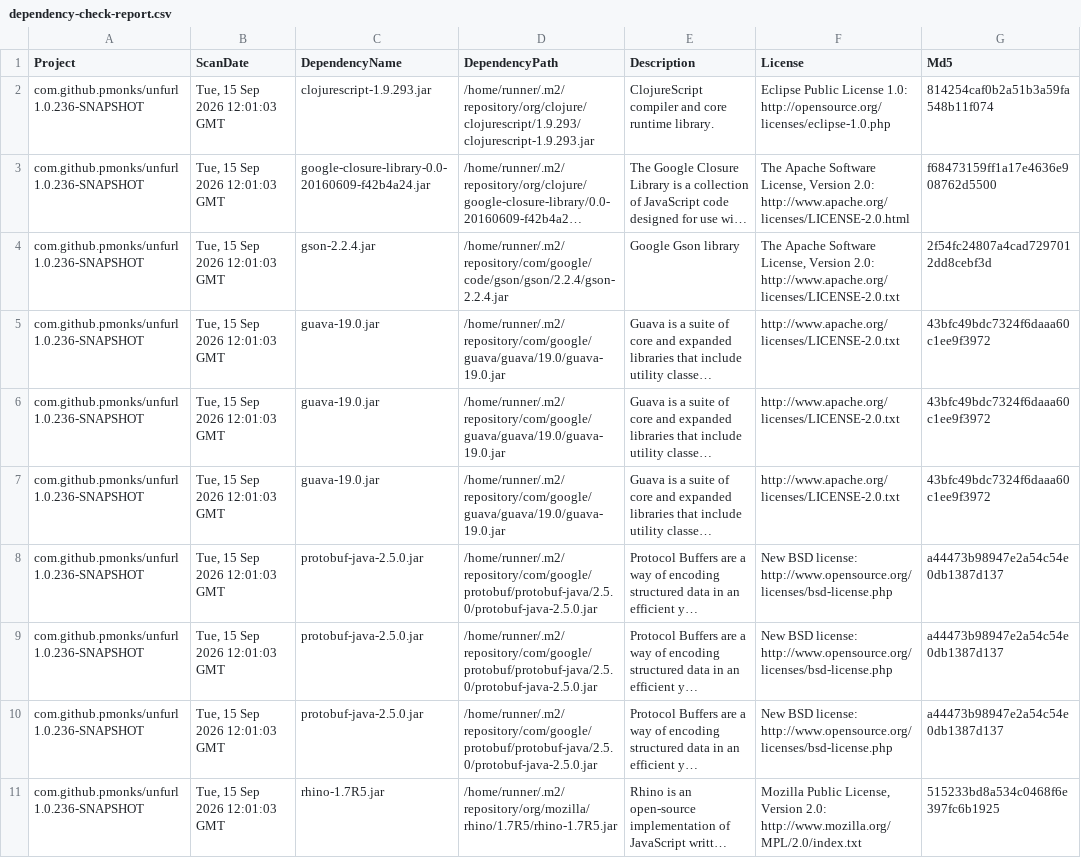
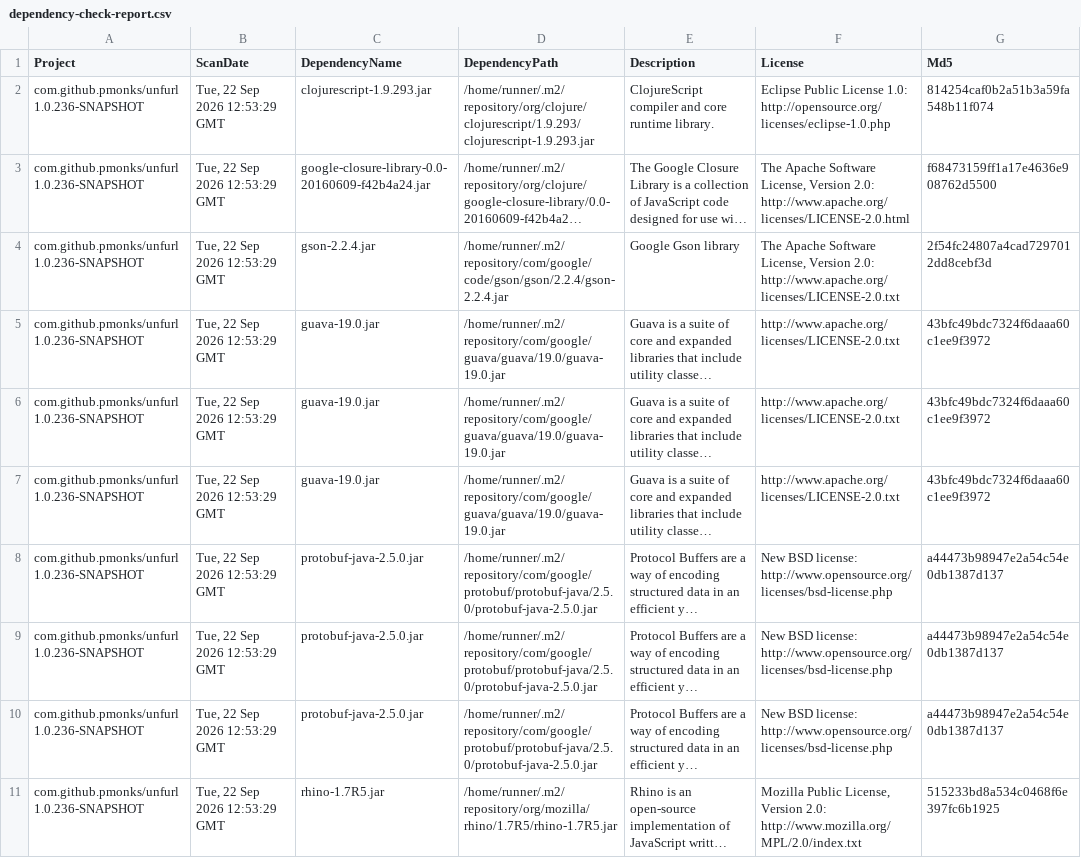
Before and after one commit to pmonks/unfurl, a CSV file: nvd/dependency-check-report.csv, drawn as a sheet; only a part is shown; long unchanged cells end in …; the diff names each change by its address in the sheet, - before the commit and + after, or states it on an @@ line.

```diff
--- a/nvd/dependency-check-report.csv
+++ b/nvd/dependency-check-report.csv
-B2:B11 (ScanDate): Tue, 15 Sep 2026 12:01:03 GMT
+B2:B11 (ScanDate): Tue, 22 Sep 2026 12:53:29 GMT
```
Also changed, not shown: 8 other files.
